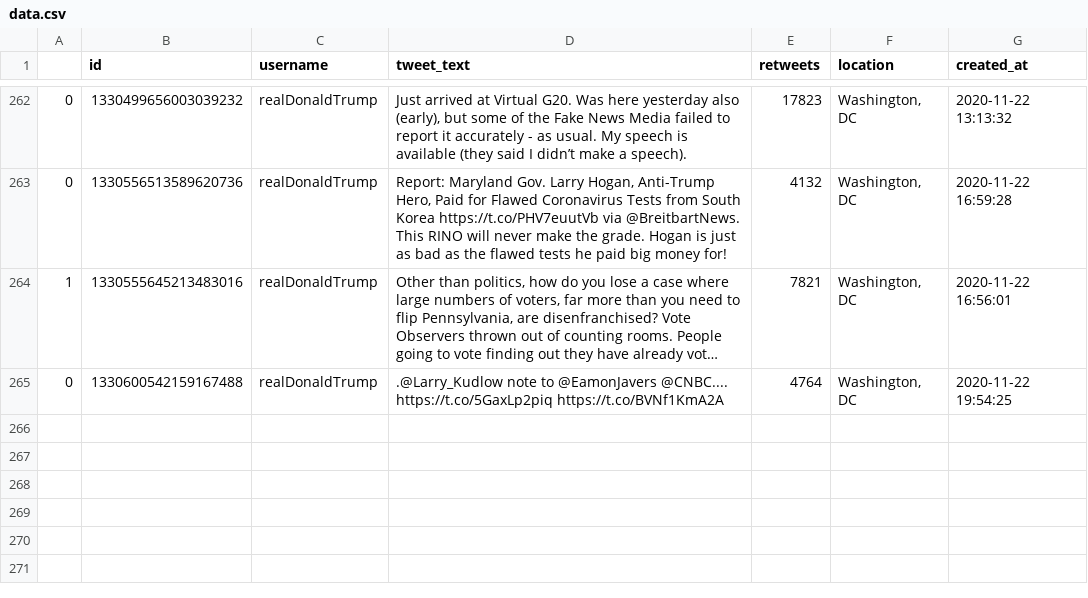
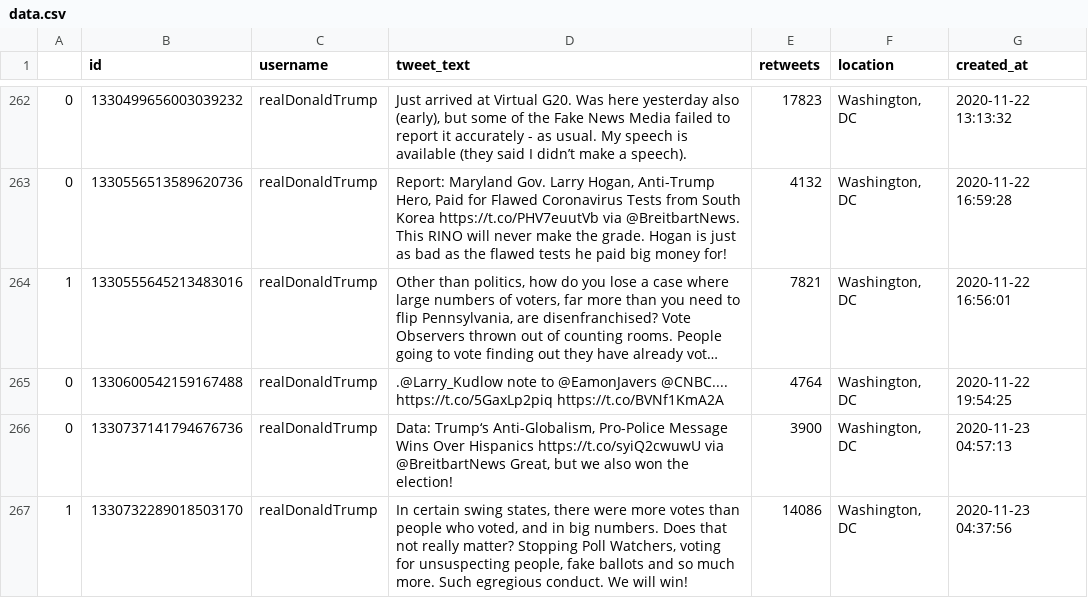
Before and after one commit to joshkraft/daily-candidate-tweets, a CSV file: data/realDonaldTrump/data.csv, drawn as a sheet; only a part is shown, gaps mark what is left out; long unchanged cells end in …; the diff names each change by its address in the sheet, - before the commit and + after, or states it on an @@ line.

Commit message:
Latest data: Mon Nov 23 05:11:54 UTC 2020

```diff
--- a/data/realDonaldTrump/data.csv
+++ b/data/realDonaldTrump/data.csv
+row 266: 0 | 1330737141794676736 | realDonaldTrump | Data: Trump‘s Anti-Globalism, Pro-Police Message Wins Over Hispanics https://t.co/syiQ2cwuwU via @BreitbartNews Great, but we also won the election! | 3900 | Washington, DC | 2020-11-23 04:57:13
+row 267: 1 | 1330732289018503170 | realDonaldTrump | In certain swing states, there were more votes than people who voted, and in big numbers. Does that not really matter? Stopping Poll Watchers, voting for unsuspecting people, fake ballots and so much more. Such egregious conduct. We will win! | 14086 | Washington, DC | 2020-11-23 04:37:56
```
Also changed, not shown: 1 other file.
